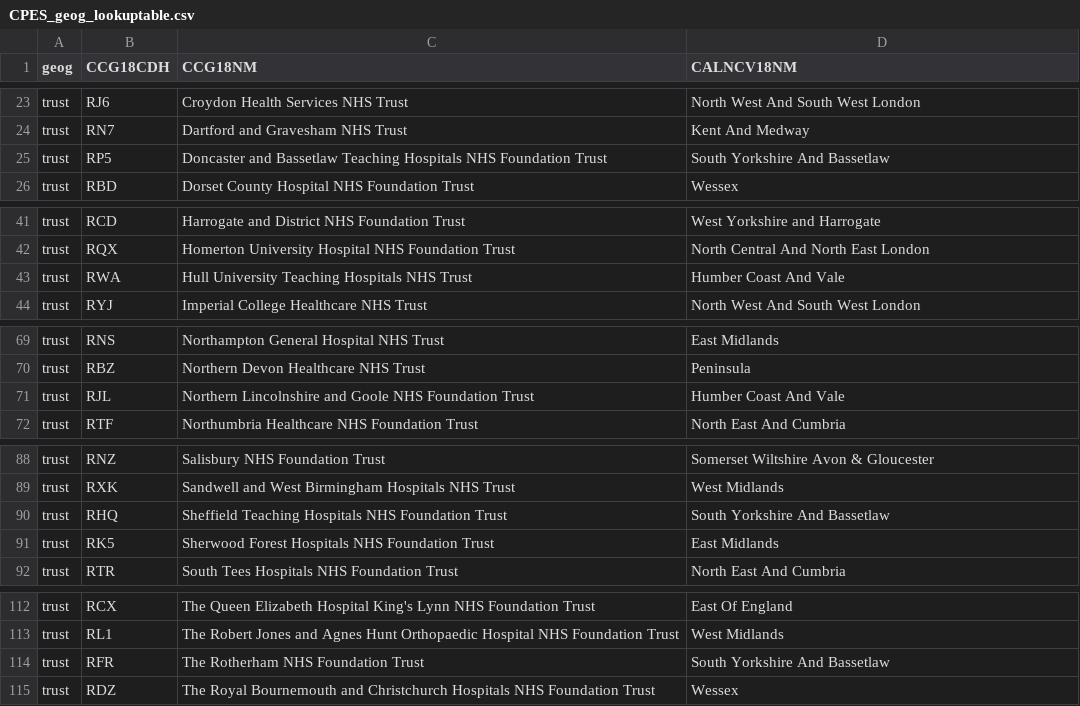
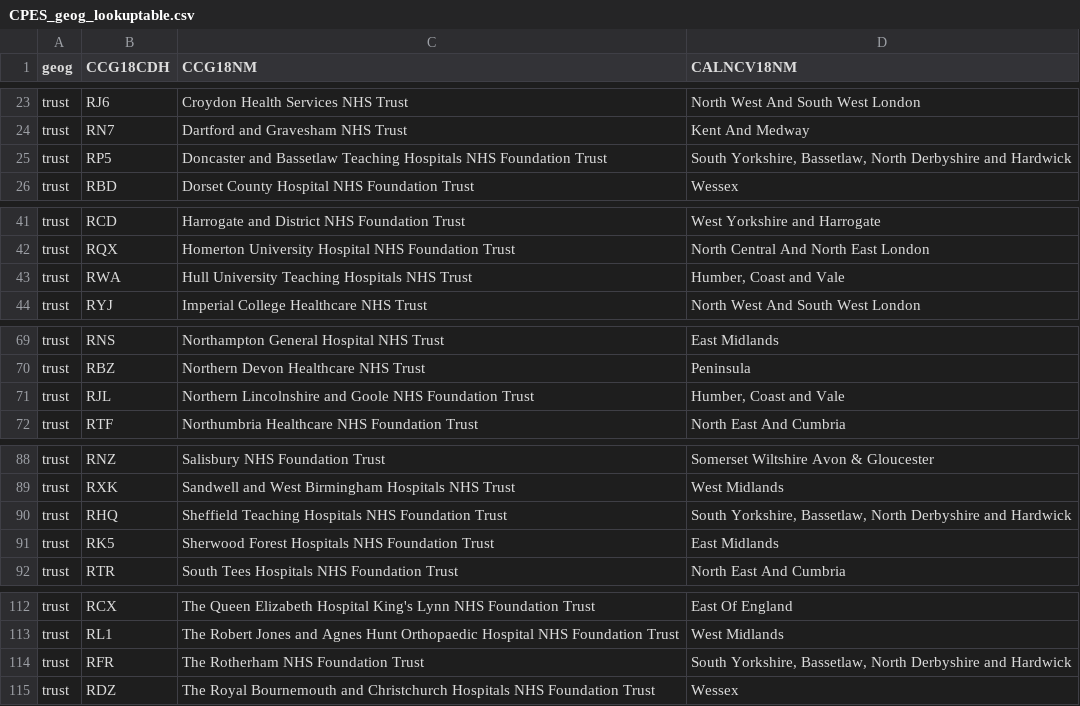
Before and after one commit to Centre-for-Cancer-Outcomes/NCPES-Dashboard, a CSV file: CPES_geog_lookuptable.csv, drawn as a sheet; only a part is shown, gaps mark what is left out; the diff covers the shown part only.

```diff
--- a/CPES_geog_lookuptable.csv
+++ b/CPES_geog_lookuptable.csv
@@ -24,3 +24,3 @@ trust,RJ6,Croydon Health Services NHS Trust,North West And South West London
 trust,RN7,Dartford and Gravesham NHS Trust,Kent And Medway
-trust,RP5,Doncaster and Bassetlaw Teaching Hospitals NHS Foundation Trust,South Yorkshire And Bassetlaw
+trust,RP5,Doncaster and Bassetlaw Teaching Hospitals NHS Foundation Trust,"South Yorkshire, Bassetlaw, North Derbyshire and Hardwick"
 trust,RBD,Dorset County Hospital NHS Foundation Trust,Wessex
@@ -42,3 +42,3 @@ trust,RCD,Harrogate and District NHS Foundation Trust,West Yorkshire and Harroga
 trust,RQX,Homerton University Hospital NHS Foundation Trust,North Central And North East London
-trust,RWA,Hull University Teaching Hospitals NHS Trust,Humber Coast And Vale
+trust,RWA,Hull University Teaching Hospitals NHS Trust,"Humber, Coast and Vale"
 trust,RYJ,Imperial College Healthcare NHS Trust,North West And South West London
@@ -70,3 +70,3 @@ trust,RNS,Northampton General Hospital NHS Trust,East Midlands
 trust,RBZ,Northern Devon Healthcare NHS Trust,Peninsula
-trust,RJL,Northern Lincolnshire and Goole NHS Foundation Trust,Humber Coast And Vale
+trust,RJL,Northern Lincolnshire and Goole NHS Foundation Trust,"Humber, Coast and Vale"
 trust,RTF,Northumbria Healthcare NHS Foundation Trust,North East And Cumbria
@@ -89,3 +89,3 @@ trust,RNZ,Salisbury NHS Foundation Trust,Somerset Wiltshire Avon & Gloucester
 trust,RXK,Sandwell and West Birmingham Hospitals NHS Trust,West Midlands
-trust,RHQ,Sheffield Teaching Hospitals NHS Foundation Trust,South Yorkshire And Bassetlaw
+trust,RHQ,Sheffield Teaching Hospitals NHS Foundation Trust,"South Yorkshire, Bassetlaw, North Derbyshire and Hardwick"
 trust,RK5,Sherwood Forest Hospitals NHS Foundation Trust,East Midlands
@@ -113,3 +113,3 @@ trust,RCX,The Queen Elizabeth Hospital King's Lynn NHS Foundation Trust,East Of
 trust,RL1,The Robert Jones and Agnes Hunt Orthopaedic Hospital NHS Foundation Trust,West Midlands
-trust,RFR,The Rotherham NHS Foundation Trust,South Yorkshire And Bassetlaw
+trust,RFR,The Rotherham NHS Foundation Trust,"South Yorkshire, Bassetlaw, North Derbyshire and Hardwick"
 trust,RDZ,The Royal Bournemouth and Christchurch Hospitals NHS Foundation Trust,Wessex
```
Also changed, not shown: 36 edited cells elsewhere in this file, 4 other files.
